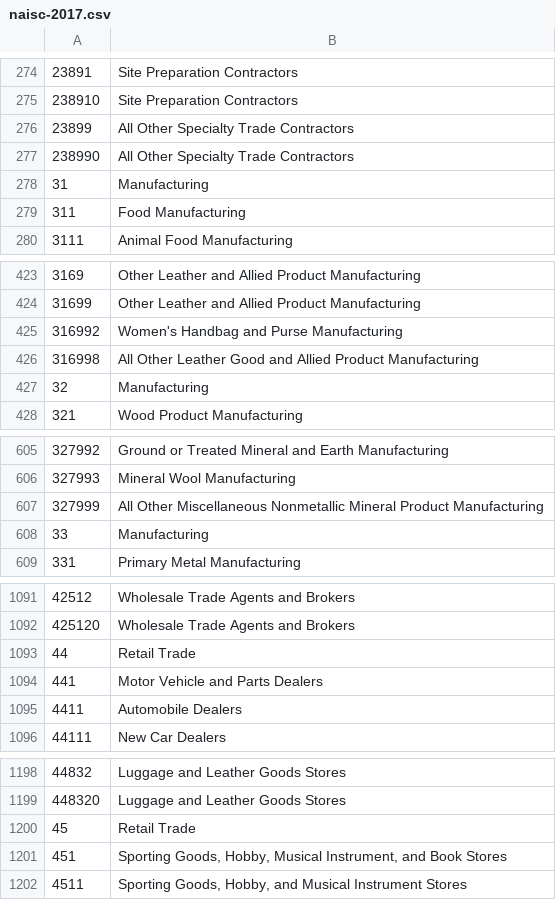
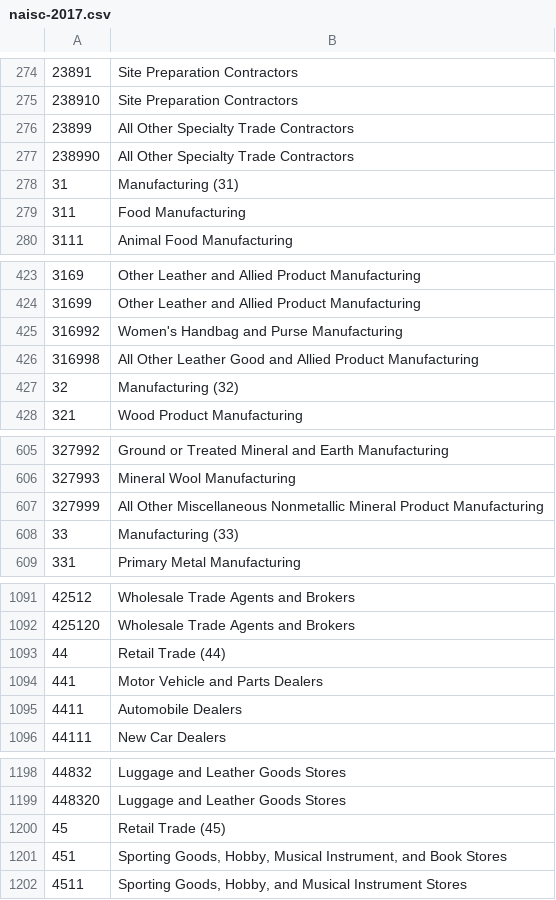
Before and after one commit to ry-li/urban-colocation-intelligence, a CSV file: naics/naisc-2017.csv, drawn as a sheet; only a part is shown, gaps mark what is left out; the diff covers the shown part only.

Commit message:
Update naisc-2017.csv

```diff
--- a/naics/naisc-2017.csv
+++ b/naics/naisc-2017.csv
@@ -277,3 +277,3 @@
 238990,All Other Specialty Trade Contractors
-31,Manufacturing
+31,Manufacturing (31)
 311,Food Manufacturing
@@ -426,3 +426,3 @@
 316998,All Other Leather Good and Allied Product Manufacturing
-32,Manufacturing
+32,Manufacturing (32)
 321,Wood Product Manufacturing
@@ -607,3 +607,3 @@
 327999,All Other Miscellaneous Nonmetallic Mineral Product Manufacturing
-33,Manufacturing
+33,Manufacturing (33)
 331,Primary Metal Manufacturing
@@ -1092,3 +1092,3 @@
 425120,Wholesale Trade Agents and Brokers
-44,Retail Trade
+44,Retail Trade (44)
 441,Motor Vehicle and Parts Dealers
@@ -1199,3 +1199,3 @@
 448320,Luggage and Leather Goods Stores
-45,Retail Trade
+45,Retail Trade (45)
 451,"Sporting Goods, Hobby, Musical Instrument, and Book Stores "
```
Also changed, not shown: 2 edited cells elsewhere in this file.
